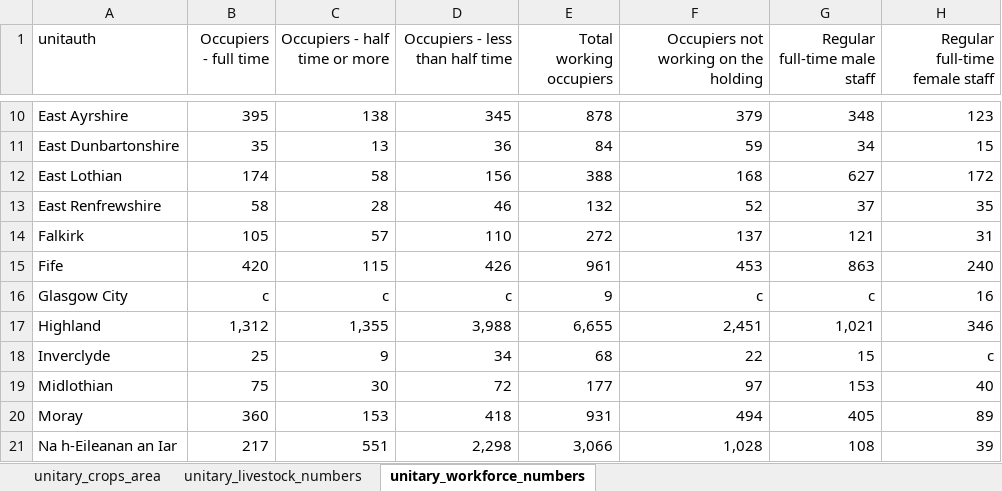
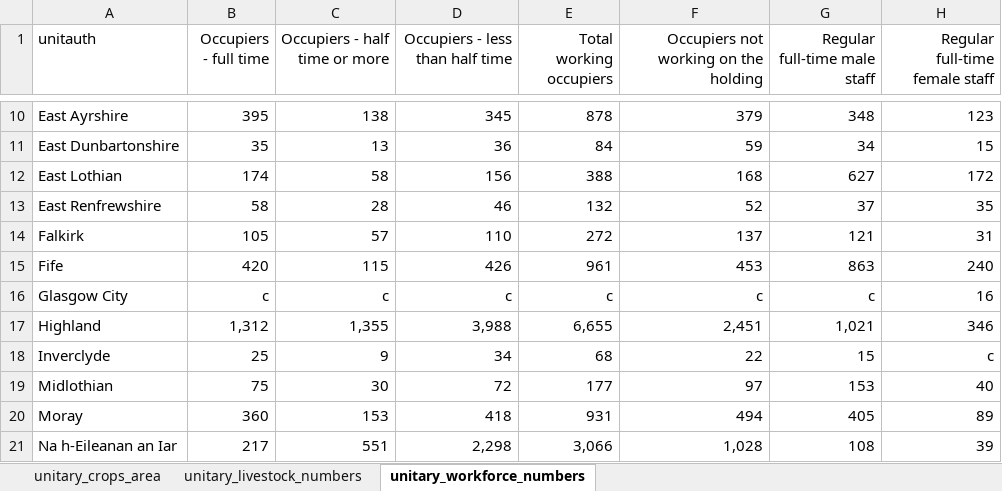
Before and after one commit to ScotGovAnalysis/RESAS-Agricultural-Statistics-Hub, an Excel workbook: Data/unitary_authority_data_2026.xlsx, sheet unitary_workforce_numbers, drawn as a sheet; only a part is shown, gaps mark what is left out; values as stored, in another font and other column widths than the file's, no borders; conditional formats not drawn; the diff names each change by its address in the sheet, - before the commit and + after, or states it on an @@ line.

```diff
--- a/Data/unitary_authority_data_2026.xlsx (sheet unitary_workforce_numbers)
+++ b/Data/unitary_authority_data_2026.xlsx (sheet unitary_workforce_numbers)
-E16 (Total working occupiers): 9
+E16 (Total working occupiers): c
```
Also changed, not shown: sheet unitary_livestock_numbers, sheet unitary_crops_area, 14 other files.
